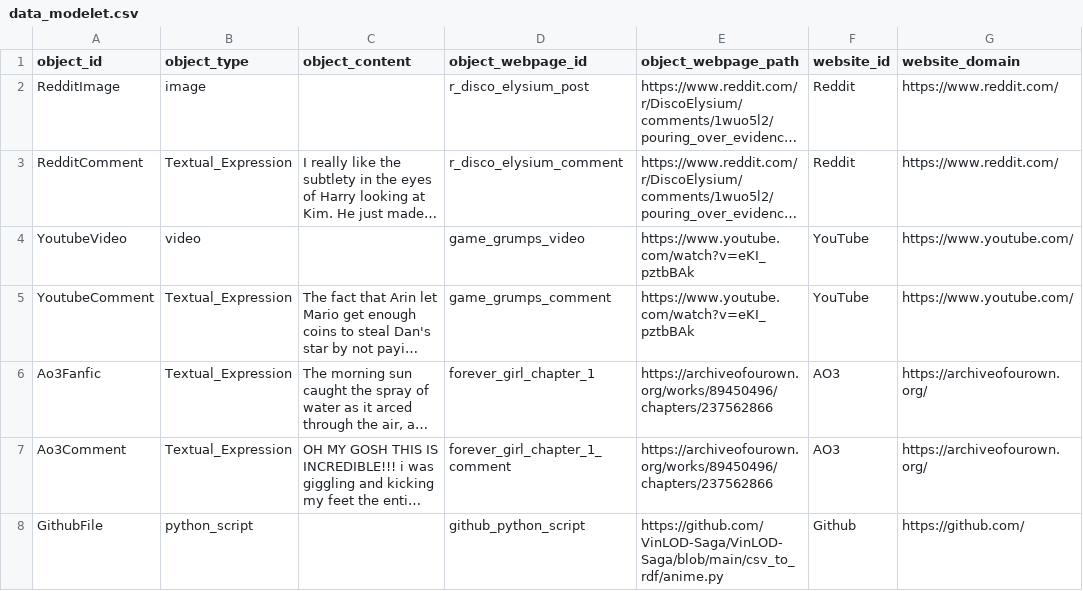
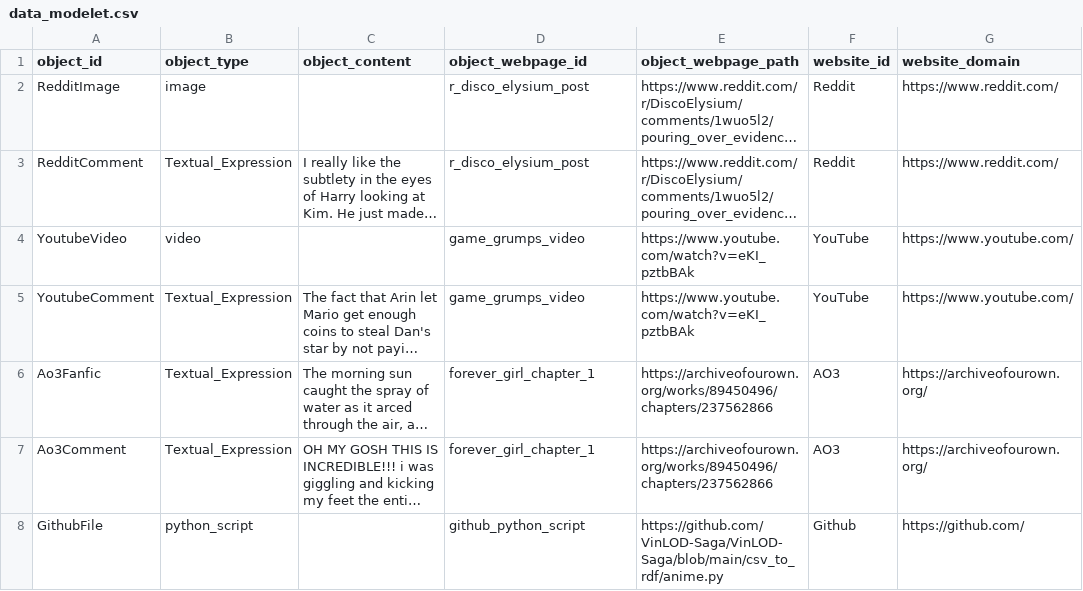
Before and after one commit to ValkyrieCain9/golem_ontology-reader_response, a CSV file: reader_response_module/development/02/data_modelet.csv, drawn as a sheet; only a part is shown; long unchanged cells end in …; the diff names each change by its address in the sheet, - before the commit and + after, or states it on an @@ line.

Commit message:
fixed webpage properties

```diff
--- a/reader_response_module/development/02/data_modelet.csv
+++ b/reader_response_module/development/02/data_modelet.csv
-D3 (object_webpage_id): r_disco_elysium_comment
+D3 (object_webpage_id): r_disco_elysium_post
-D5 (object_webpage_id): game_grumps_comment
+D5 (object_webpage_id): game_grumps_video
-D7 (object_webpage_id): forever_girl_chapter_1_comment
+D7 (object_webpage_id): forever_girl_chapter_1
```
Also changed, not shown: 1 other file.
